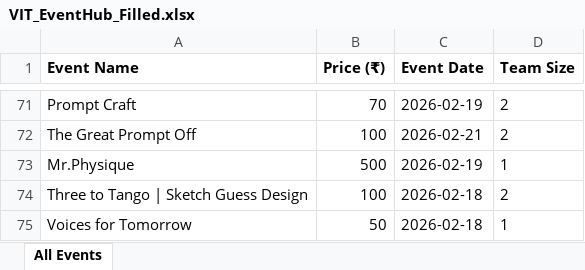
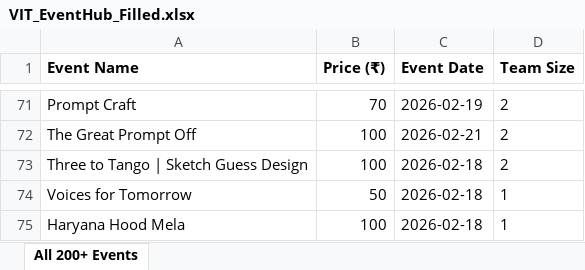
Before and after one commit to Nithin-250/College_webscrapper_ospc, an Excel workbook: VIT_EventHub_Filled.xlsx, sheet All 200+ Events, drawn as a sheet; only a part is shown, gaps mark what is left out; the shorter side is filled out with more unchanged rows; values as stored, in another font and other column widths than the file's, no borders; removed rows and columns are numbered as before the commit, all else as after; the diff covers the shown part only; the diff names each change by its address in the sheet, - before the commit and + after, or states it on an @@ line.

Commit message:
Add files via upload

```diff
--- a/VIT_EventHub_Filled.xlsx (sheet All 200+ Events)
+++ b/VIT_EventHub_Filled.xlsx (sheet All 200+ Events)
-sheet tab: All Events
+sheet tab: All 200+ Events
-row 73: Mr.Physique | 500 | 2026-02-19 | 1
```
Also changed, not shown: 144 added rows elsewhere in this sheet.
